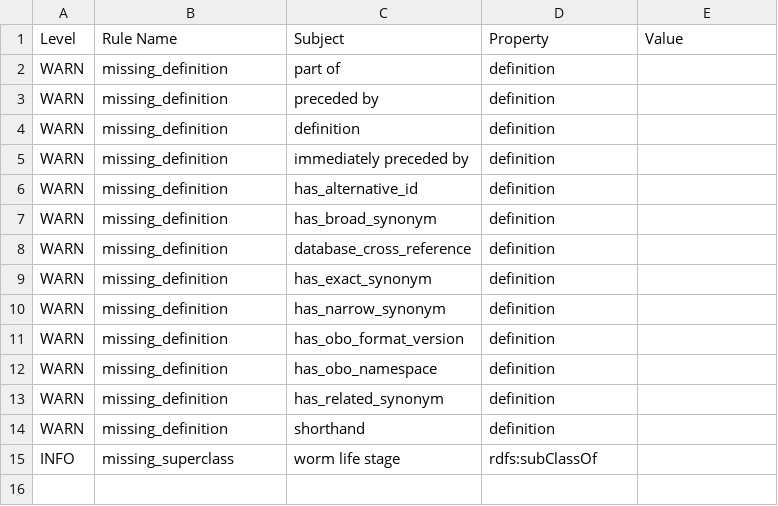
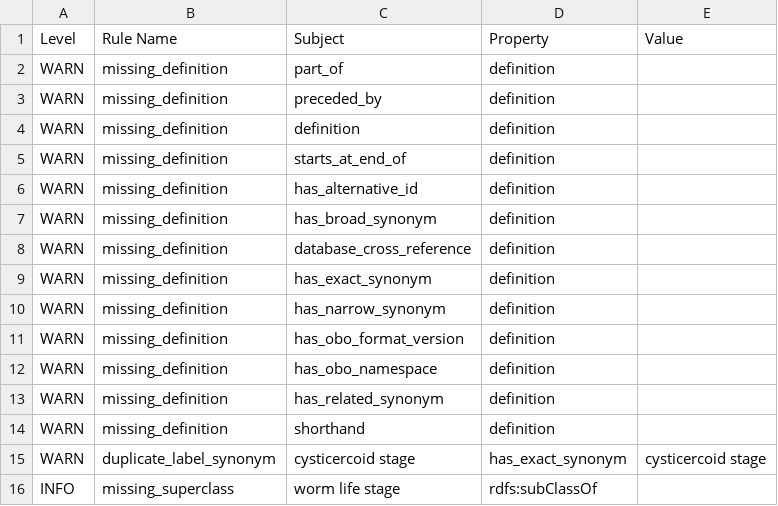
Before and after one commit to obophenotype/c-elegans-development-ontology, a TSV file: src/ontology/reports/wbls-edit.owl-obo-report.tsv, drawn as a sheet.

```diff
--- a/src/ontology/reports/wbls-edit.owl-obo-report.tsv
+++ b/src/ontology/reports/wbls-edit.owl-obo-report.tsv
@@ -1,6 +1,6 @@
 Level	Rule Name	Subject	Property	Value
-WARN	missing_definition	part of	definition	
-WARN	missing_definition	preceded by	definition	
+WARN	missing_definition	part_of	definition	
+WARN	missing_definition	preceded_by	definition	
 WARN	missing_definition	definition	definition	
-WARN	missing_definition	immediately preceded by	definition	
+WARN	missing_definition	starts_at_end_of	definition	
 WARN	missing_definition	has_alternative_id	definition	
@@ -14,2 +14,3 @@ WARN	missing_definition	has_related_synonym	definition
 WARN	missing_definition	shorthand	definition	
+WARN	duplicate_label_synonym	cysticercoid stage	has_exact_synonym	cysticercoid stage
 INFO	missing_superclass	worm life stage	rdfs:subClassOf	
```
Also changed, not shown: 13 other files.
